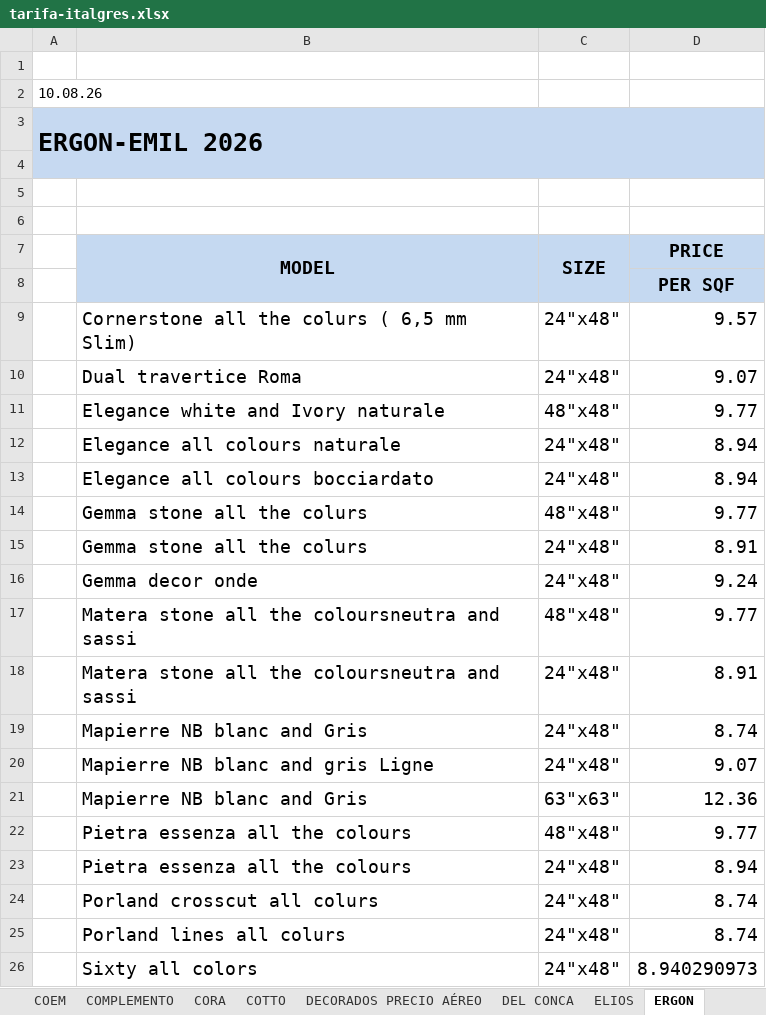
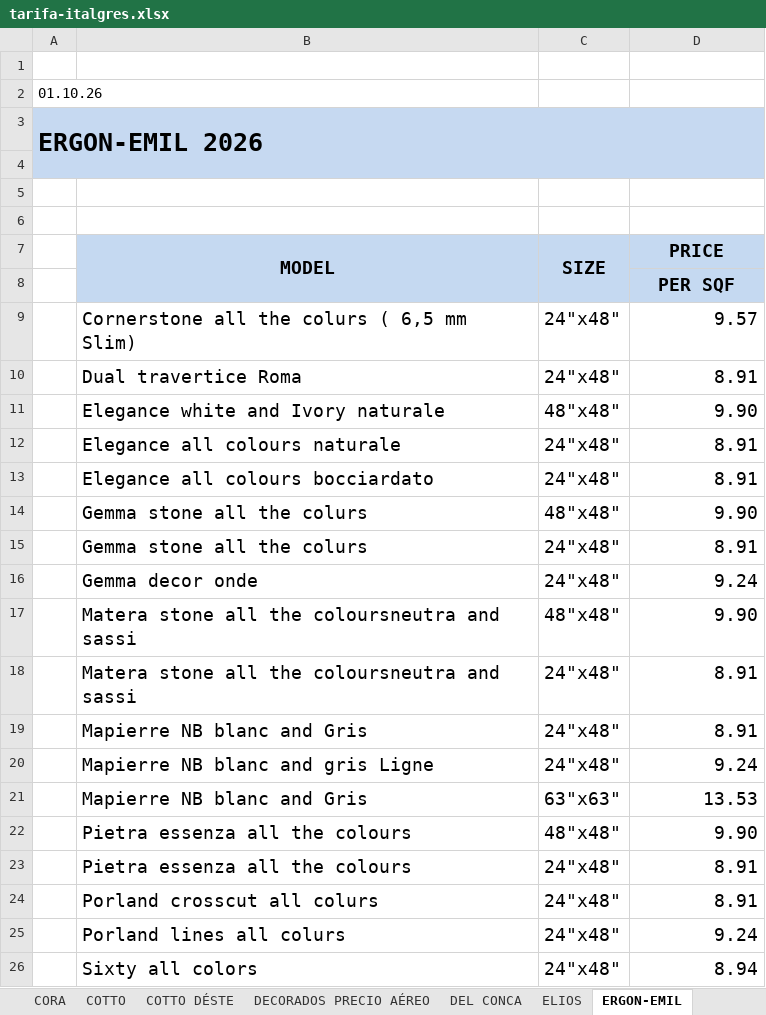
Before and after one commit to annaMontoliu/italgres-buscador-react-vite, an Excel workbook: public/docs/tarifa-italgres.xlsx, sheet ERGON-EMIL, drawn as a sheet; values as stored, in another font and other column widths than the file's, no borders; the diff names each change by its address in the sheet, - before the commit and + after, or states it on an @@ line.

```diff
--- a/public/docs/tarifa-italgres.xlsx (sheet ERGON-EMIL)
+++ b/public/docs/tarifa-italgres.xlsx (sheet ERGON-EMIL)
-sheet tab: ERGON
+sheet tab: ERGON-EMIL
+sheet tab: COTTO DÉSTE
-A2: 10.08.26
+A2: 01.10.26
-D10 (PRICE): 9.07
+D10 (PRICE): 8.91
-D11 (PRICE): 9.77
+D11 (PRICE): 9.90
-D12:D13 (PRICE): 8.94
+D12:D13 (PRICE): 8.91
-D14 (PRICE): 9.77
+D14 (PRICE): 9.90
-D17 (PRICE): 9.77
+D17 (PRICE): 9.90
-D19 (PRICE): 8.74
+D19 (PRICE): 8.91
-D20 (PRICE): 9.07
+D20 (PRICE): 9.24
-D21 (PRICE): 12.36
+D21 (PRICE): 13.53
-D22 (PRICE): 9.77
+D22 (PRICE): 9.90
-D23 (PRICE): 8.94
+D23 (PRICE): 8.91
-D24 (PRICE): 8.74
+D24 (PRICE): 8.91
-D25 (PRICE): 8.74
+D25 (PRICE): 9.24
-D26 (PRICE): 8.940290973
+D26 (PRICE): 8.94
```
Also changed, not shown: sheet GRESPANIA, sheet ALAPLANA, other sheet tabs.
